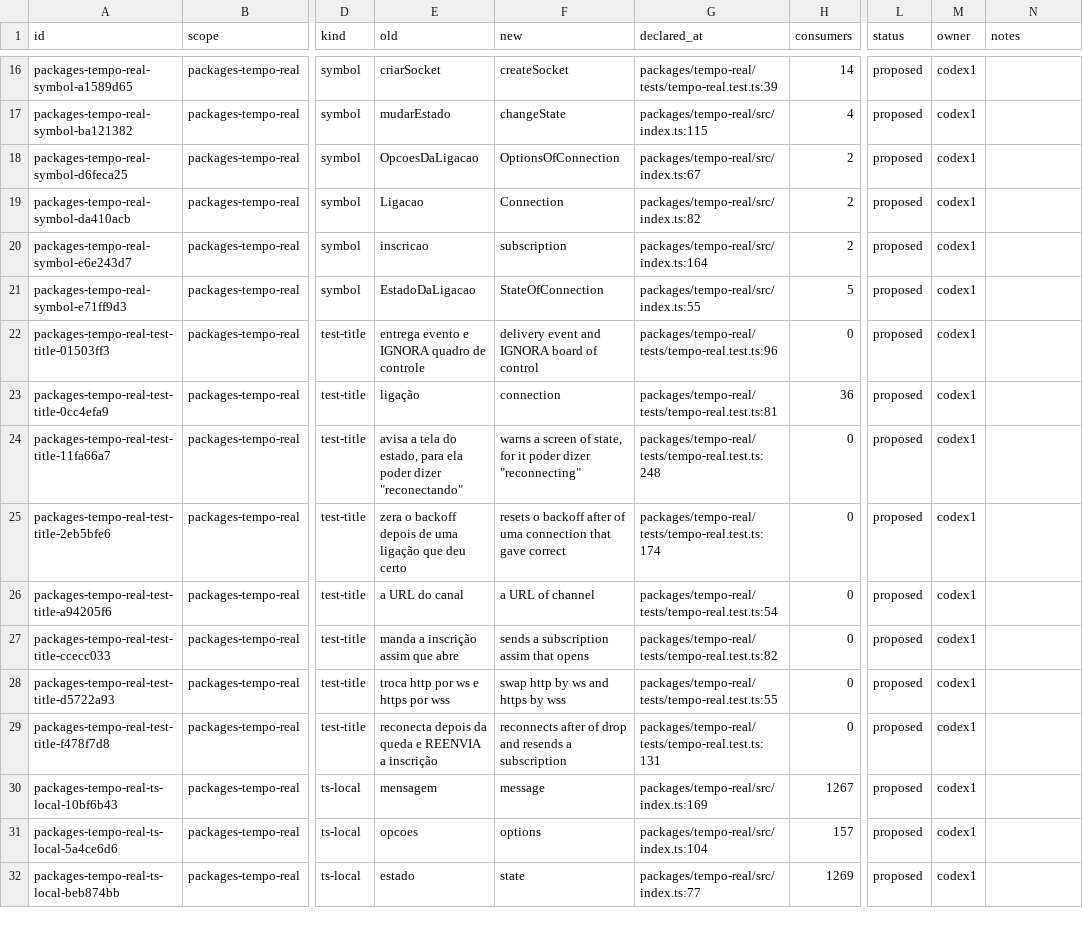
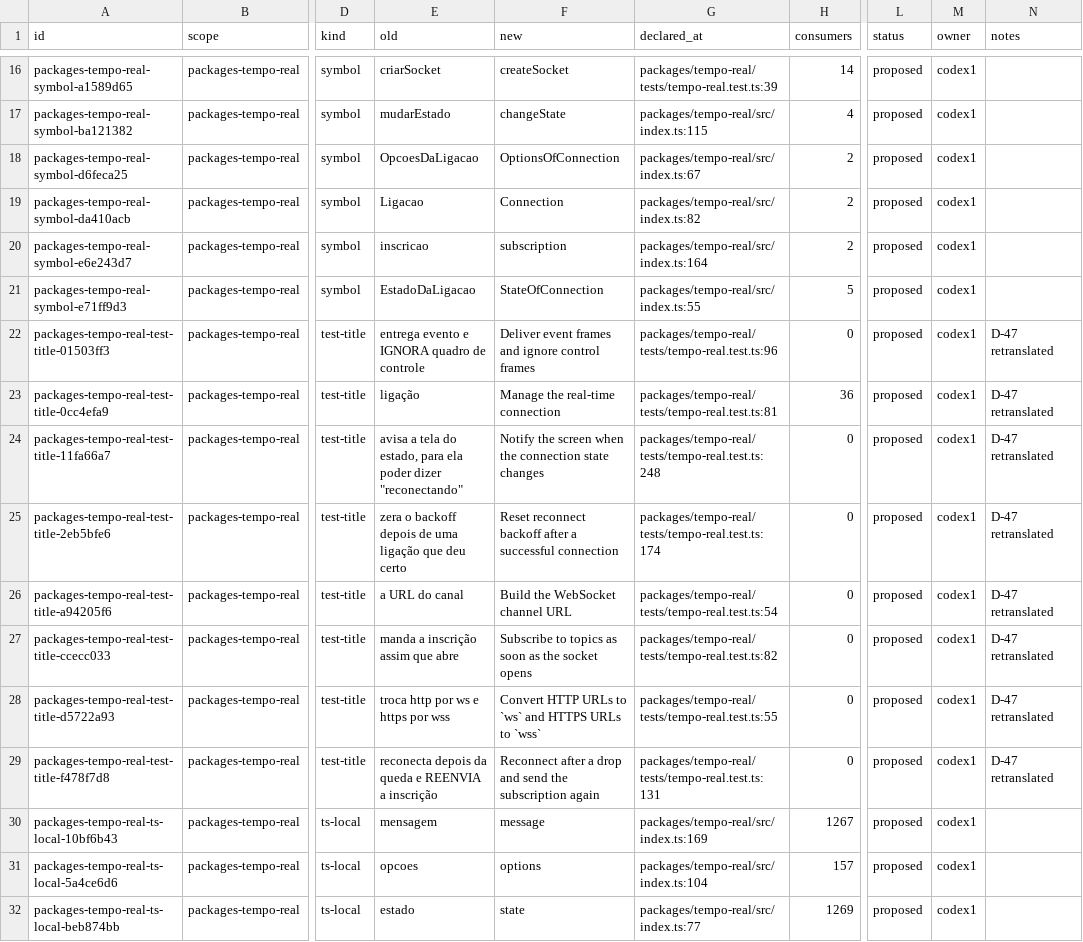
Before and after one commit to andersl06/usepipe, a CSV file: .planning/phases/01-padronizar-linguagem-t-cnica-navega-o-e-renderiza-o/std/map/packages-tempo-real.csv, drawn as a sheet; only a part is shown, gaps mark what is left out; the diff names each change by its address in the sheet, - before the commit and + after, or states it on an @@ line.

Commit message:
docs(01): retranslate test titles packages-tempo-real (D-47)

```diff
--- a/.planning/phases/01-padronizar-linguagem-t-cnica-navega-o-e-renderiza-o/std/map/packages-tempo-real.csv
+++ b/.planning/phases/01-padronizar-linguagem-t-cnica-navega-o-e-renderiza-o/std/map/packages-tempo-real.csv
-F22 (new): delivery event and IGNORA board of control
+F22 (new): Deliver event frames and ignore control frames
-N22:N29 (notes): (empty)
+N22:N29 (notes): D-47 retranslated
-F23 (new): connection
+F23 (new): Manage the real-time connection
-F24 (new): warns a screen of state, for it poder dizer "reconnecting"
+F24 (new): Notify the screen when the connection state changes
-F25 (new): resets o backoff after of uma connection that gave correct
+F25 (new): Reset reconnect backoff after a successful connection
-F26 (new): a URL of channel
+F26 (new): Build the WebSocket channel URL
-F27 (new): sends a subscription assim that opens
+F27 (new): Subscribe to topics as soon as the socket opens
-F28 (new): swap http by ws and https by wss
+F28 (new): Convert HTTP URLs to `ws` and HTTPS URLs to `wss`
-F29 (new): reconnects after of drop and resends a subscription
+F29 (new): Reconnect after a drop and send the subscription again
```
